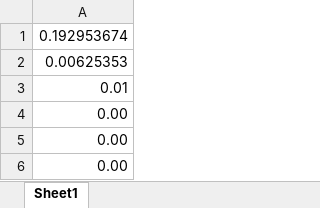
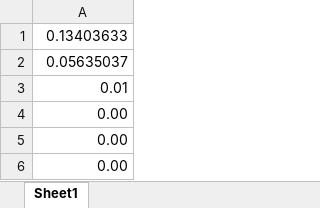
Before and after one commit to ntaku256/instagram-flies-algorithm, an Excel workbook: results/Book_write.xlsx, sheet Sheet1, drawn as a sheet; only a part is shown; values as stored, in another font and other column widths than the file's, no borders; the diff covers the shown part only; the diff names each change by its address in the sheet, - before the commit and + after, or states it on an @@ line.

```diff
--- a/results/Book_write.xlsx (sheet Sheet1)
+++ b/results/Book_write.xlsx (sheet Sheet1)
-A1: 0.192953674
+A1: 0.13403633
-A2: 0.00625353
+A2: 0.05635037
```
Also changed, not shown: other rows of this sheet, results/Book_write_1.xlsx, 31 other files.
